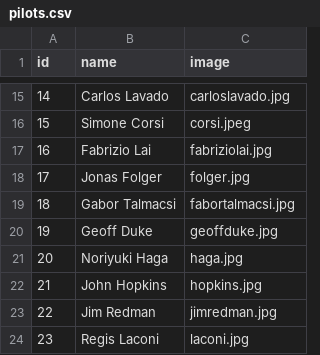
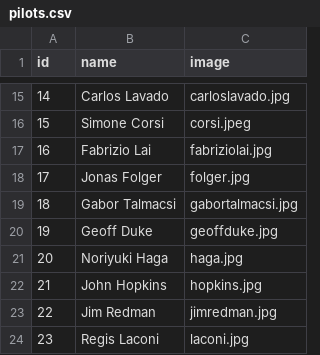
Before and after one commit to uri172192/game_motorbikes, a CSV file: pilots.csv, drawn as a sheet; only a part is shown, gaps mark what is left out.

Commit message:
Restore pilots.csv with original data

```diff
--- a/pilots.csv
+++ b/pilots.csv
@@ -18,3 +18,3 @@ id;name;image
 17;Jonas Folger;folger.jpg
-18;Gabor Talmacsi;fabortalmacsi.jpg
+18;Gabor Talmacsi;gabortalmacsi.jpg
 19;Geoff Duke;geoffduke.jpg
```
